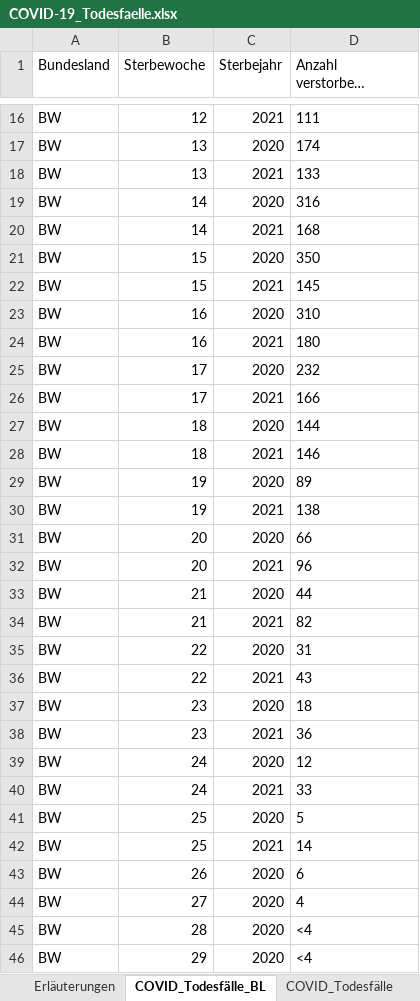
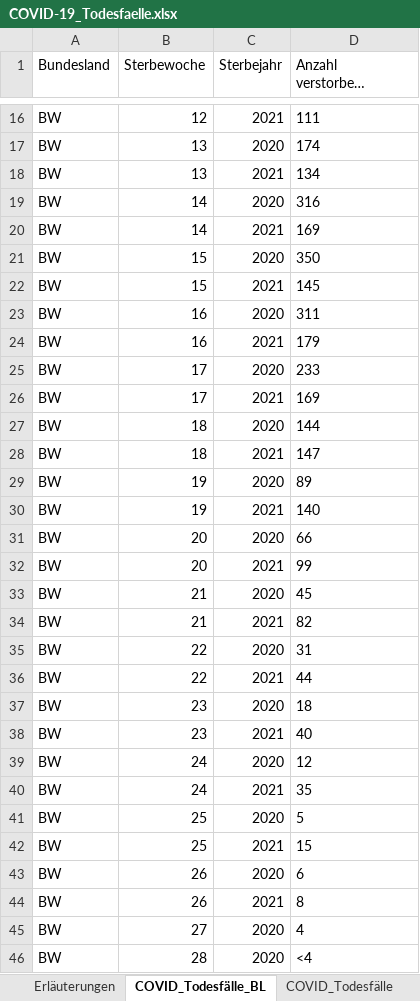
Before and after one commit to hodoi05/vaccinedata, an Excel workbook: data/source/COVID-19_Todesfaelle.xlsx, sheet COVID_Todesfälle_BL, drawn as a sheet; only a part is shown, gaps mark what is left out; the shorter side is filled out with more unchanged rows; long unchanged cells end in …; values as stored, in another font and other column widths than the file's, no borders; the diff covers the shown part only; the diff names each change by its address in the sheet, - before the commit and + after, or states it on an @@ line.

```diff
--- a/data/source/COVID-19_Todesfaelle.xlsx (sheet COVID_Todesfälle_BL)
+++ b/data/source/COVID-19_Todesfaelle.xlsx (sheet COVID_Todesfälle_BL)
-D18: 133
+D18: 134
-D20: 168
+D20: 169
-D23: 310
+D23: 311
-D24: 180
+D24: 179
-D25: 232
+D25: 233
-D26: 166
+D26: 169
-D28: 146
+D28: 147
-D30: 138
+D30: 140
-D32: 96
+D32: 99
-D33: 44
+D33: 45
-D36: 43
+D36: 44
-D38: 36
+D38: 40
-D40: 33
+D40: 35
-D42: 14
+D42: 15
+row 44: BW | 26 | 2021 | 8
```
Also changed, not shown: 15 added rows and 65 edited cells elsewhere in this sheet, sheet COVID_Todesfälle_KW_AG10, sheet COVID_Todesfälle_KW_AG20_G, sheet COVID_Todesfälle, sheet COVID_Todesfälle_Monat, sheet Erläuterungen, data/source/Altersverteilung.xlsx, 2 other files.
